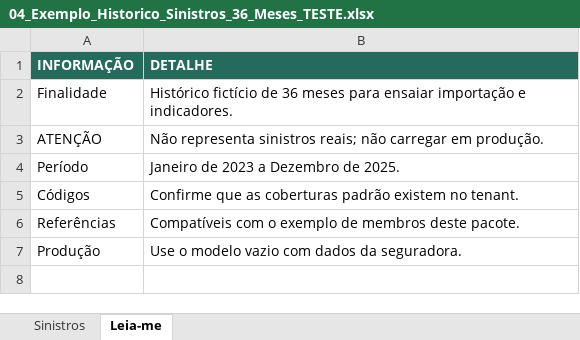
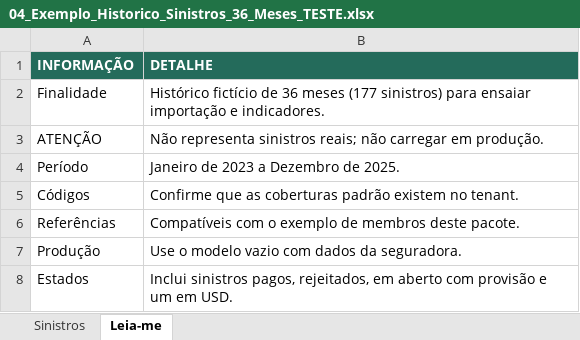
Before and after one commit to nduenga/Q360-Linha-Saude-backend, an Excel workbook: docs/modelos_importacao/04_Exemplo_Historico_Sinistros_36_Meses_TESTE.xlsx, sheet Leia-me, drawn as a sheet; values as stored, in another font and other column widths than the file's, no borders; the diff names each change by its address in the sheet, - before the commit and + after, or states it on an @@ line.

```diff
--- a/docs/modelos_importacao/04_Exemplo_Historico_Sinistros_36_Meses_TESTE.xlsx (sheet Leia-me)
+++ b/docs/modelos_importacao/04_Exemplo_Historico_Sinistros_36_Meses_TESTE.xlsx (sheet Leia-me)
-B2 (DETALHE): …36 meses para ensaiar…
+B2 (DETALHE): …36 meses (177 sinistros) para ensaiar…
+row 8: Estados | Inclui sinistros pagos, rejeitados, em aberto com provisão e um em USD.
```
Also changed, not shown: sheet Sinistros, docs/modelos_importacao/02_Exemplo_Membros_TESTE.xlsx, docs/modelos_importacao/06_Exemplo_Historico_Premios_36_Meses_TESTE.xlsx, 10 other files.
